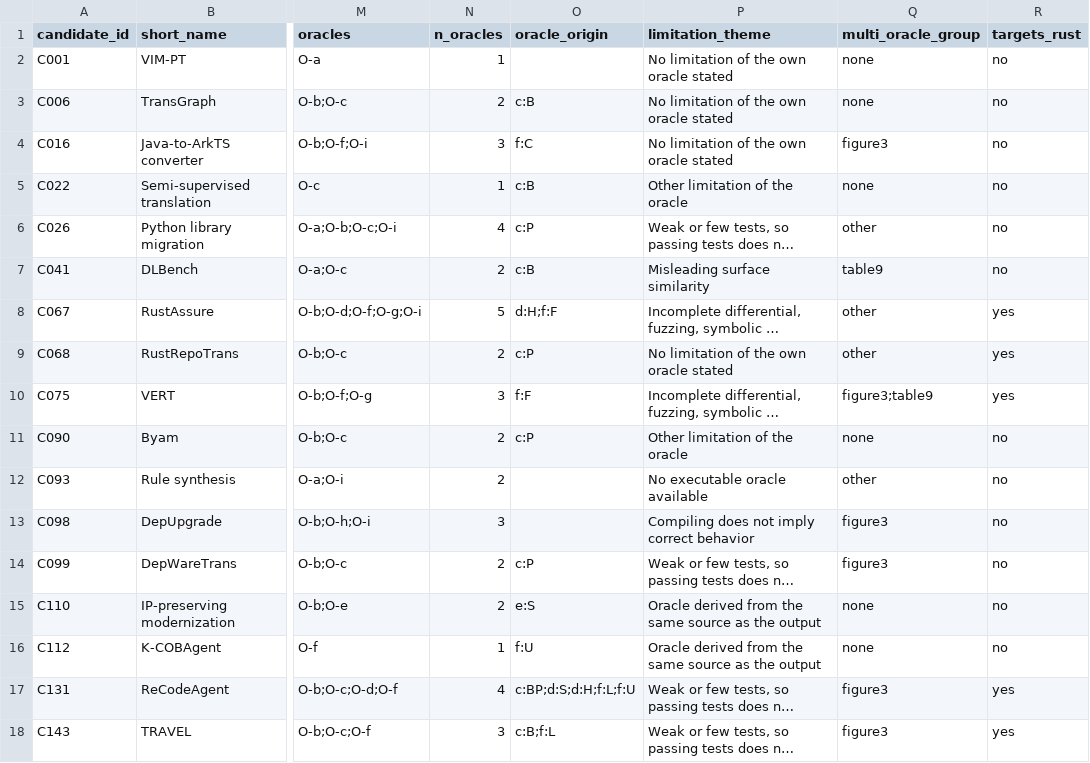
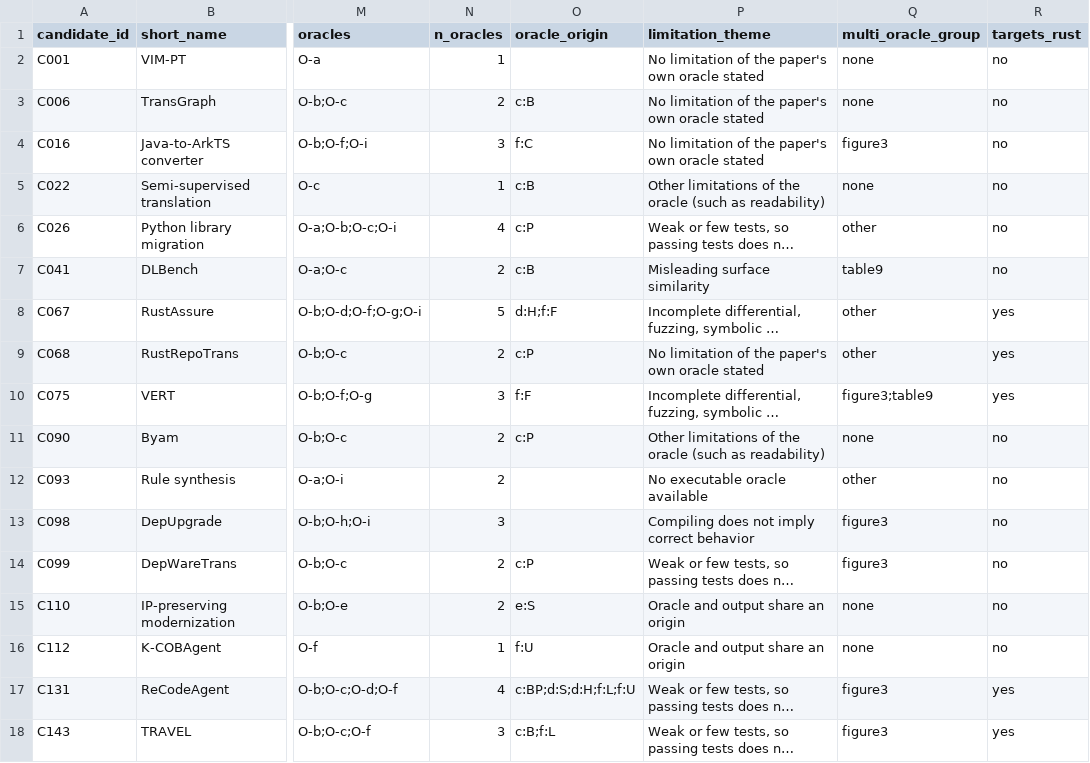
Before and after one commit to Nov17th/llm-code-migration-oracles, a CSV file: mapping/4_coding/coding.csv, drawn as a sheet; only a part is shown, gaps mark what is left out; long unchanged cells end in …; the diff covers the shown part only; the diff names each change by its address in the sheet, - before the commit and + after, or states it on an @@ line.

Commit message:
Align labels and pilot notes with the paper before release
- coding.csv: limitation themes worded as in Table 10 ("Oracle and
  output share an origin", "No limitation of the paper's own oracle
  stated", ...); counts unchanged, expected_output.txt regenerated
- table9_other_disagreements.csv: second DLBench row names the
  oracles compared, like every other row
- search_log.csv: note that ICSE 2025 had no separate poster
  submissions, so its empty poster track misses no paper
- pilot/README.md: the reference solutions pass the tests but are not
  proven equivalent; map the names used in the code and summary.md
  ("known answers", "False acceptance/rejection") to those in the paper

```diff
--- a/mapping/4_coding/coding.csv
+++ b/mapping/4_coding/coding.csv
-P2:P4 (limitation_theme): No limitation of the own oracle stated
+P2:P4 (limitation_theme): No limitation of the paper's own oracle stated
-P5 (limitation_theme): Other limitation of the oracle
+P5 (limitation_theme): Other limitations of the oracle (such as readability)
-P9 (limitation_theme): No limitation of the own oracle stated
+P9 (limitation_theme): No limitation of the paper's own oracle stated
-P11 (limitation_theme): Other limitation of the oracle
+P11 (limitation_theme): Other limitations of the oracle (such as readability)
-P15:P16 (limitation_theme): Oracle derived from the same source as the output
+P15:P16 (limitation_theme): Oracle and output share an origin
```
Also changed, not shown: 10 edited cells elsewhere in this file, mapping/1_search/search_log.csv, mapping/4_coding/table9_other_disagreements.csv, 2 other files.
